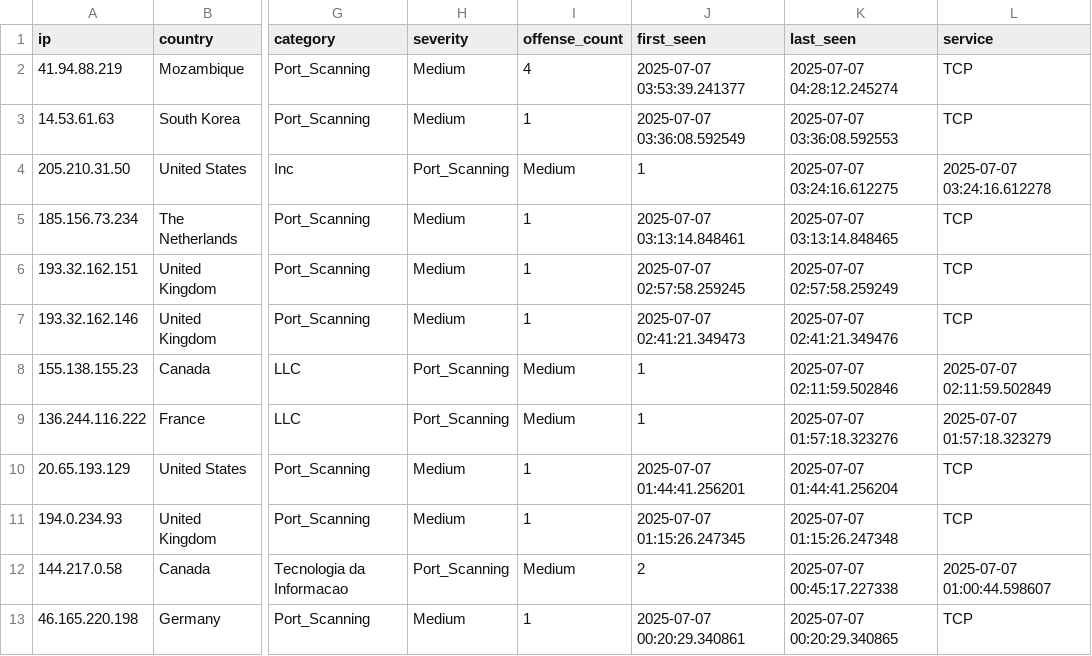
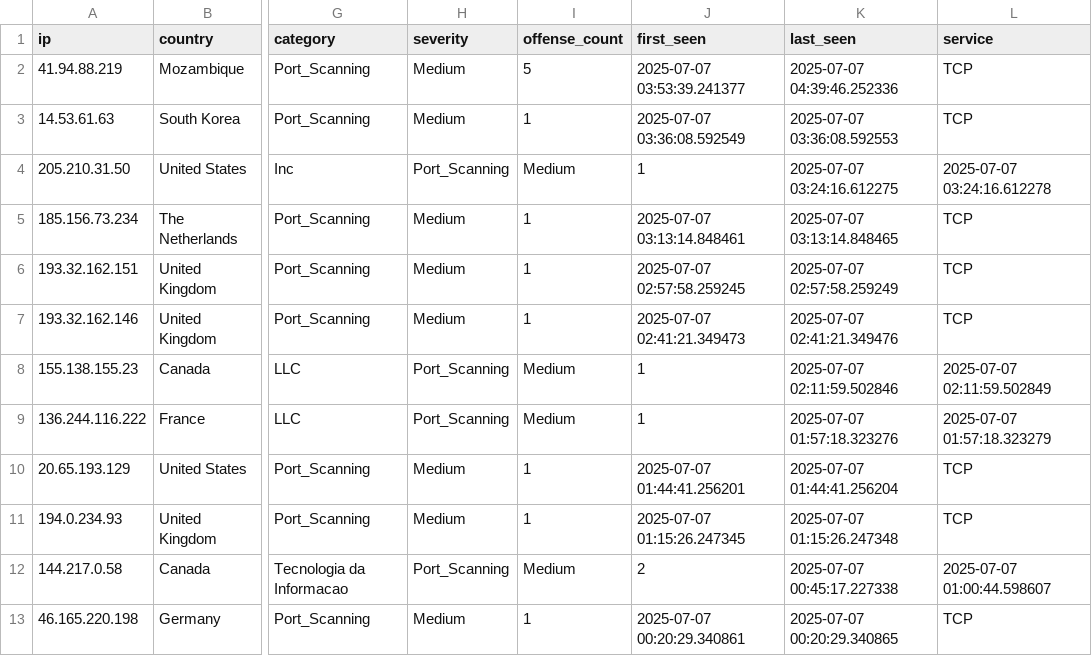
Before and after one commit to Tempest-Solutions-Company/threat-feeds, a CSV file: Port_Scanning.csv, drawn as a sheet; only a part is shown, gaps mark what is left out; the diff names each change by its address in the sheet, - before the commit and + after, or states it on an @@ line.

Commit message:
Update Port_Scanning.csv - 2025-07-07 04:53:57 UTC

```diff
--- a/Port_Scanning.csv
+++ b/Port_Scanning.csv
-I2 (offense_count): 4
+I2 (offense_count): 5
-K2 (last_seen): 2025-07-07 04:28:12.245274
+K2 (last_seen): 2025-07-07 04:39:46.252336
```
